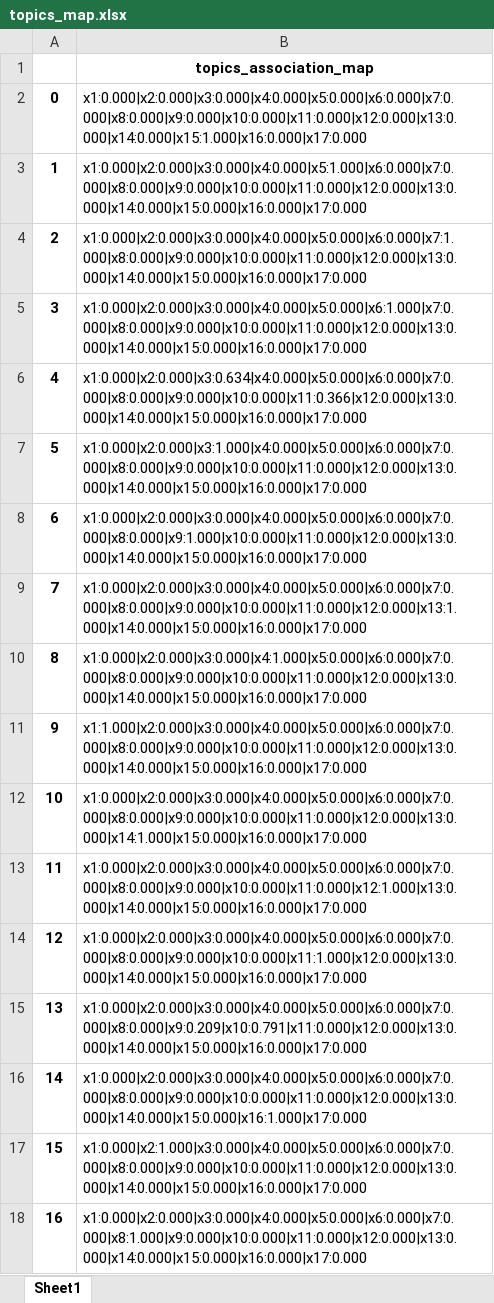
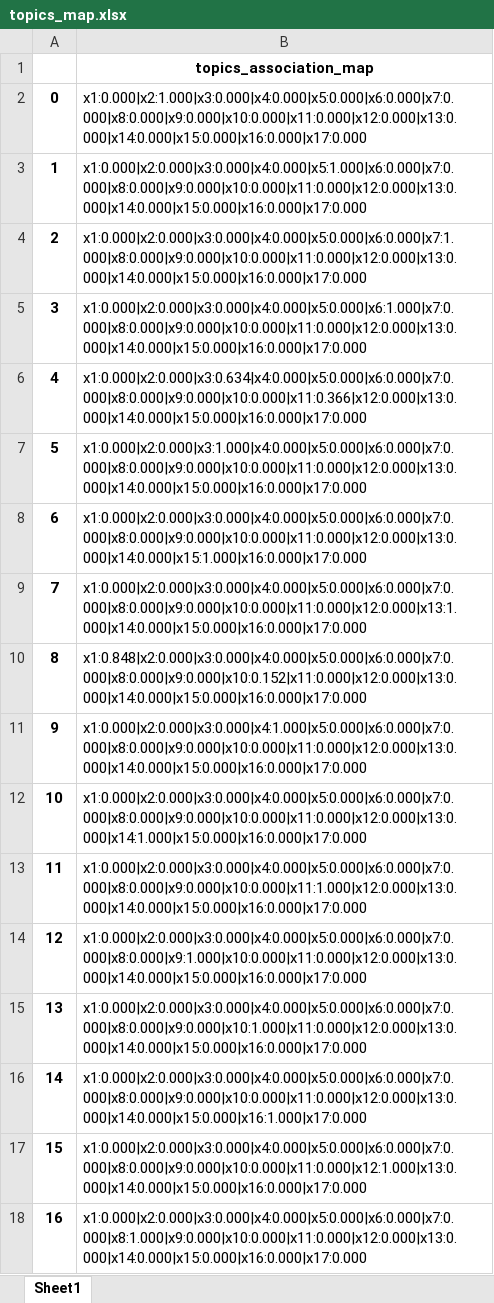
Before and after one commit to alsanron/NLP-SDGs_Classificator, an Excel workbook: Project_python/out/NMF/topics_map.xlsx, sheet Sheet1, drawn as a sheet; values as stored, in another font and other column widths than the file's, no borders; the diff names each change by its address in the sheet, - before the commit and + after, or states it on an @@ line.

```diff
--- a/Project_python/out/NMF/topics_map.xlsx (sheet Sheet1)
+++ b/Project_python/out/NMF/topics_map.xlsx (sheet Sheet1)
-B2: x1:0.000|x2:0.000|x3:0.000|x4:0.000|x5:0.000|x6:0.000|x7:0.000|x8:0.000|x9:0.000|x10:0.000|x11:0.000|x12:0.000|x13:0.000|x14:0.000|x15:1.000|x16:0.000|x17:0.000
+B2: x1:0.000|x2:1.000|x3:0.000|x4:0.000|x5:0.000|x6:0.000|x7:0.000|x8:0.000|x9:0.000|x10:0.000|x11:0.000|x12:0.000|x13:0.000|x14:0.000|x15:0.000|x16:0.000|x17:0.000
-B8: x1:0.000|x2:0.000|x3:0.000|x4:0.000|x5:0.000|x6:0.000|x7:0.000|x8:0.000|x9:1.000|x10:0.000|x11:0.000|x12:0.000|x13:0.000|x14:0.000|x15:0.000|x16:0.000|x17:0.000
+B8: x1:0.000|x2:0.000|x3:0.000|x4:0.000|x5:0.000|x6:0.000|x7:0.000|x8:0.000|x9:0.000|x10:0.000|x11:0.000|x12:0.000|x13:0.000|x14:0.000|x15:1.000|x16:0.000|x17:0.000
-B10: x1:0.000|x2:0.000|x3:0.000|x4:1.000|x5:0.000|x6:0.000|x7:0.000|x8:0.000|x9:0.000|x10:0.000|x11:0.000|x12:0.000|x13:0.000|x14:0.000|x15:0.000|x16:0.000|x17:0.000
+B10: x1:0.848|x2:0.000|x3:0.000|x4:0.000|x5:0.000|x6:0.000|x7:0.000|x8:0.000|x9:0.000|x10:0.152|x11:0.000|x12:0.000|x13:0.000|x14:0.000|x15:0.000|x16:0.000|x17:0.000
-B11: x1:1.000|x2:0.000|x3:0.000|x4:0.000|x5:0.000|x6:0.000|x7:0.000|x8:0.000|x9:0.000|x10:0.000|x11:0.000|x12:0.000|x13:0.000|x14:0.000|x15:0.000|x16:0.000|x17:0.000
+B11: x1:0.000|x2:0.000|x3:0.000|x4:1.000|x5:0.000|x6:0.000|x7:0.000|x8:0.000|x9:0.000|x10:0.000|x11:0.000|x12:0.000|x13:0.000|x14:0.000|x15:0.000|x16:0.000|x17:0.000
-B13: x1:0.000|x2:0.000|x3:0.000|x4:0.000|x5:0.000|x6:0.000|x7:0.000|x8:0.000|x9:0.000|x10:0.000|x11:0.000|x12:1.000|x13:0.000|x14:0.000|x15:0.000|x16:0.000|x17:0.000
+B13: x1:0.000|x2:0.000|x3:0.000|x4:0.000|x5:0.000|x6:0.000|x7:0.000|x8:0.000|x9:0.000|x10:0.000|x11:1.000|x12:0.000|x13:0.000|x14:0.000|x15:0.000|x16:0.000|x17:0.000
-B14: x1:0.000|x2:0.000|x3:0.000|x4:0.000|x5:0.000|x6:0.000|x7:0.000|x8:0.000|x9:0.000|x10:0.000|x11:1.000|x12:0.000|x13:0.000|x14:0.000|x15:0.000|x16:0.000|x17:0.000
+B14: x1:0.000|x2:0.000|x3:0.000|x4:0.000|x5:0.000|x6:0.000|x7:0.000|x8:0.000|x9:1.000|x10:0.000|x11:0.000|x12:0.000|x13:0.000|x14:0.000|x15:0.000|x16:0.000|x17:0.000
-B15: x1:0.000|x2:0.000|x3:0.000|x4:0.000|x5:0.000|x6:0.000|x7:0.000|x8:0.000|x9:0.209|x10:0.791|x11:0.000|x12:0.000|x13:0.000|x14:0.000|x15:0.000|x16:0.000|x17:0.000
+B15: x1:0.000|x2:0.000|x3:0.000|x4:0.000|x5:0.000|x6:0.000|x7:0.000|x8:0.000|x9:0.000|x10:1.000|x11:0.000|x12:0.000|x13:0.000|x14:0.000|x15:0.000|x16:0.000|x17:0.000
-B17: x1:0.000|x2:1.000|x3:0.000|x4:0.000|x5:0.000|x6:0.000|x7:0.000|x8:0.000|x9:0.000|x10:0.000|x11:0.000|x12:0.000|x13:0.000|x14:0.000|x15:0.000|x16:0.000|x17:0.000
+B17: x1:0.000|x2:0.000|x3:0.000|x4:0.000|x5:0.000|x6:0.000|x7:0.000|x8:0.000|x9:0.000|x10:0.000|x11:0.000|x12:1.000|x13:0.000|x14:0.000|x15:0.000|x16:0.000|x17:0.000
```
Also changed, not shown: Project_python/out/NMF/test_nmf_abstracts.xlsx, Project_python/out/NMF/test_nmf_training_files.xlsx, 17 other files.
